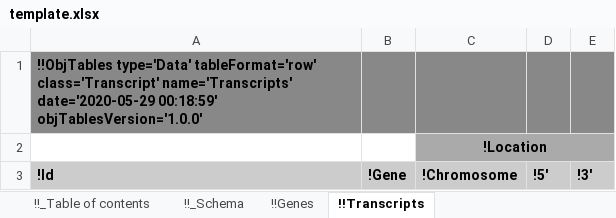
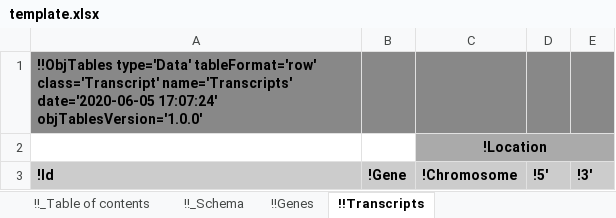
Before and after one commit to KarrLab/obj_tables, an Excel workbook: examples/genomics/template.xlsx, sheet !!Transcripts, drawn as a sheet; values as stored, in another font and other column widths than the file's, no borders; the diff names each change by its address in the sheet, - before the commit and + after, or states it on an @@ line.

```diff
--- a/examples/genomics/template.xlsx (sheet !!Transcripts)
+++ b/examples/genomics/template.xlsx (sheet !!Transcripts)
-A1: …class='Transcript' name='Transcripts' date='2020-05-29 00:18:59' objTablesVersion='1.0.0'
+A1: …class='Transcript' name='Transcripts' date='2020-06-05 17:07:24' objTablesVersion='1.0.0'
```
Also changed, not shown: sheet !!_Schema, sheet !!_Table of contents, sheet !!Genes, examples/genomics/schema_and_data.xlsx, 8 other files.
